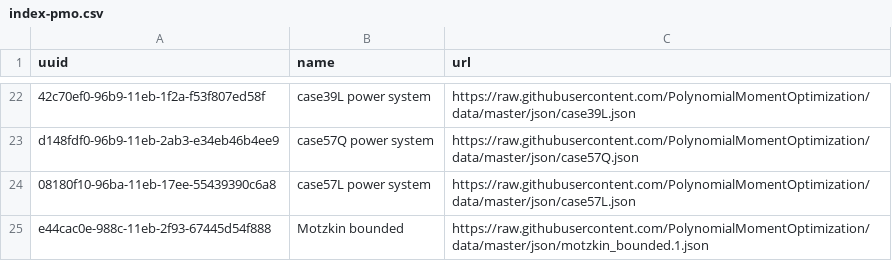
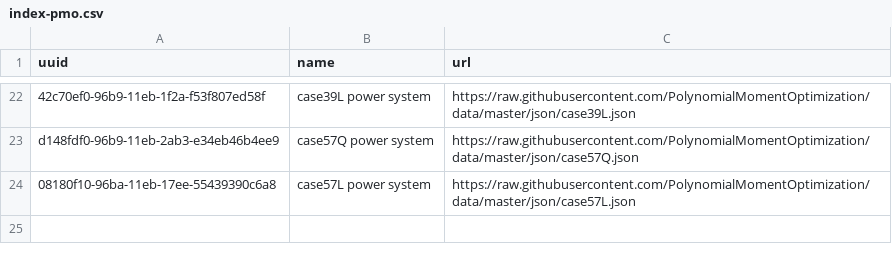
Before and after one commit to PolynomialMomentOptimization/data, a CSV file: registries/index-pmo.csv, drawn as a sheet; only a part is shown, gaps mark what is left out.

Commit message:
rm motzkin_bounded.1.json

```diff
--- a/registries/index-pmo.csv
+++ b/registries/index-pmo.csv
@@ -24,2 +24 @@ d148fdf0-96b9-11eb-2ab3-e34eb46b4ee9,case57Q power system,https://raw.githubuser
 08180f10-96ba-11eb-17ee-55439390c6a8,case57L power system,https://raw.githubusercontent.com/PolynomialMomentOptimization/data/master/json/case57L.json
-e44cac0e-988c-11eb-2f93-67445d54f888,Motzkin bounded,https://raw.githubusercontent.com/PolynomialMomentOptimization/data/master/json/motzkin_bounded.1.json
```
Also changed, not shown: 1 other file.
